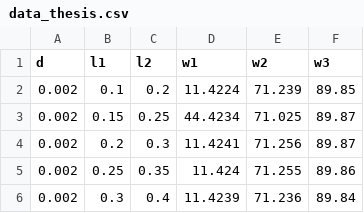
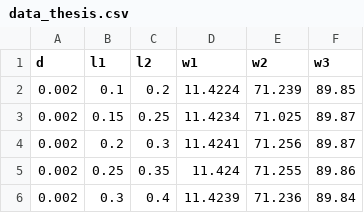
Before and after one commit to itsayushthada/Frequency-Modelling, a CSV file: Old-Result-Reproduction/Data/data_thesis.csv, drawn as a sheet; only a part is shown.

Commit message:
Wrong data entry fixed.

```diff
--- a/Old-Result-Reproduction/Data/data_thesis.csv
+++ b/Old-Result-Reproduction/Data/data_thesis.csv
@@ -2,3 +2,3 @@ d,l1,l2,w1,w2,w3
 0.002,0.1,0.2,11.4224,71.239,89.85
-0.002,0.15,0.25,44.4234,71.025,89.87
+0.002,0.15,0.25,11.4234,71.025,89.87
 0.002,0.2,0.3,11.4241,71.256,89.87
```
